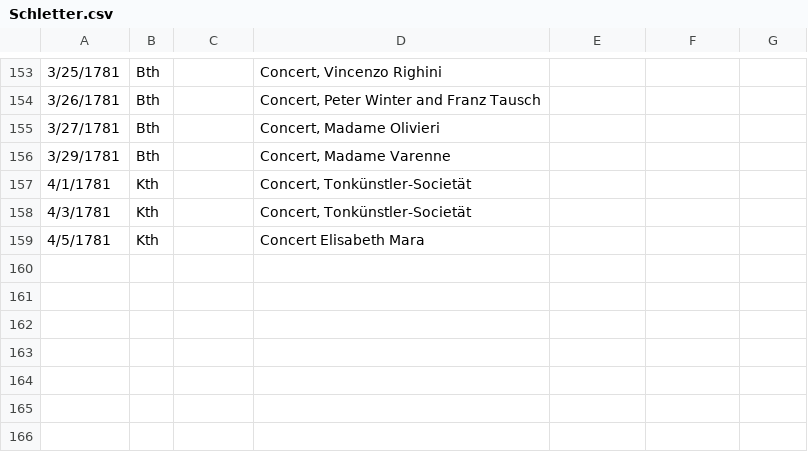
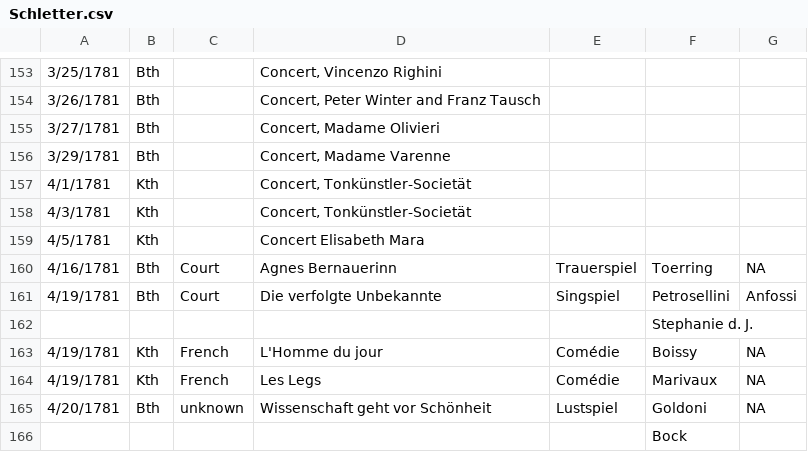
Before and after one commit to dexedge/schletter, a CSV file: Schletter.csv, drawn as a sheet; only a part is shown, gaps mark what is left out; the diff names each change by its address in the sheet, - before the commit and + after, or states it on an @@ line.

```diff
--- a/Schletter.csv
+++ b/Schletter.csv
+row 160: 4/16/1781 | Bth | Court | Agnes Bernauerinn | Trauerspiel | Toerring | NA
+row 161: 4/19/1781 | Bth | Court | Die verfolgte Unbekannte | Singspiel | Petrosellini | Anfossi
+row 162:  |  |  |  |  | Stephanie d. J.
+row 163: 4/19/1781 | Kth | French | L'Homme du jour | Comédie | Boissy | NA
+row 164: 4/19/1781 | Kth | French | Les Legs | Comédie | Marivaux | NA
+row 165: 4/20/1781 | Bth | unknown | Wissenschaft geht vor Schönheit | Lustspiel | Goldoni | NA
+row 166:  |  |  |  |  | Bock
```
Also changed, not shown: 1 other file.
